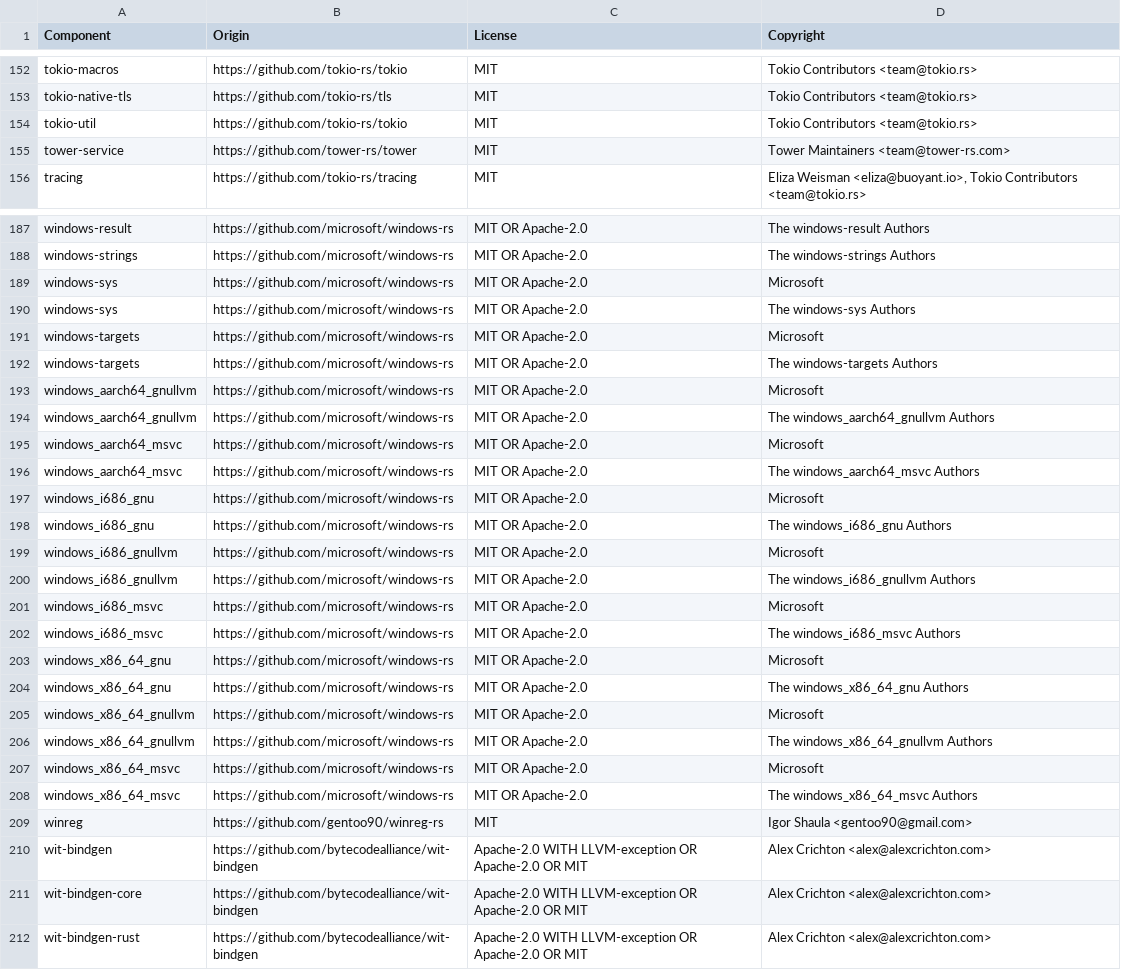
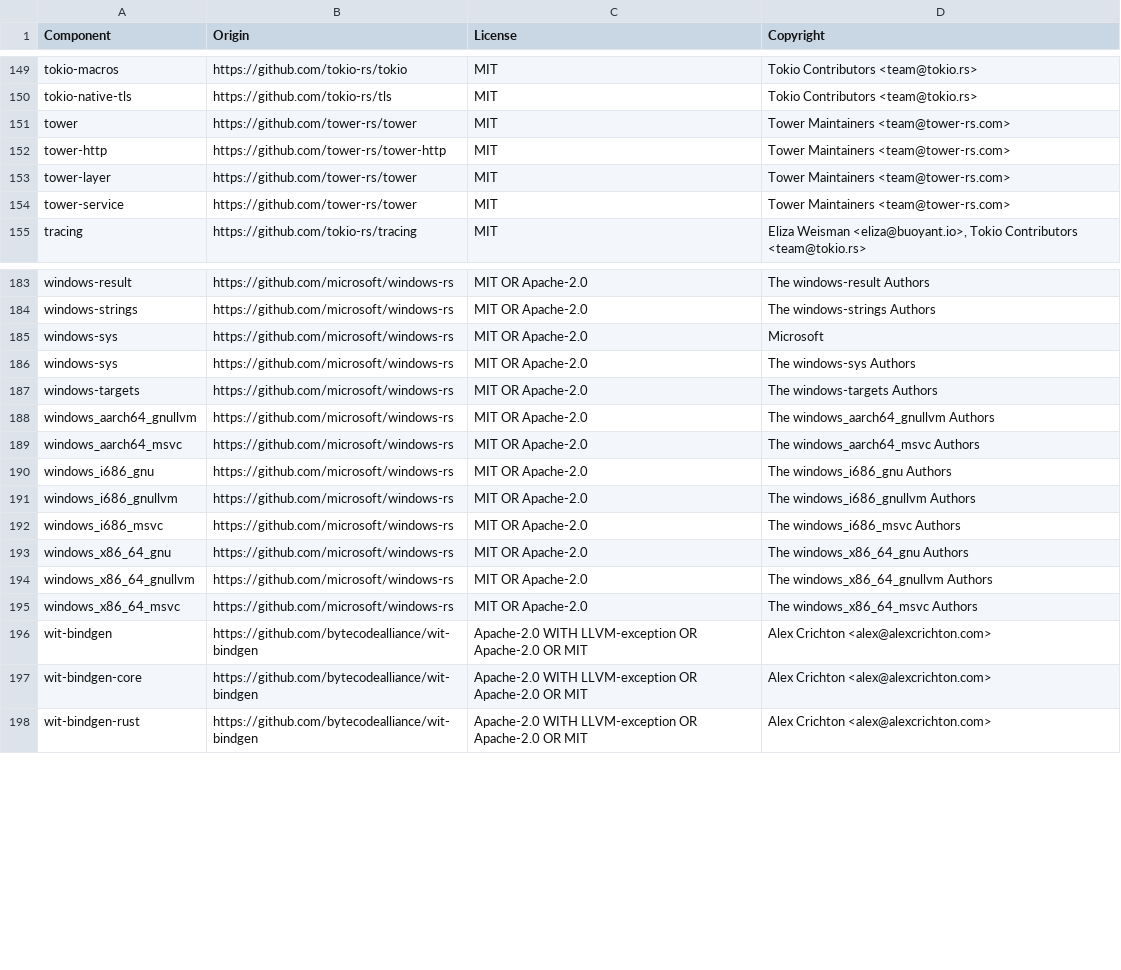
Before and after one commit to DataDog/datadog-api-client-rust, a CSV file: LICENSE-3rdparty.csv, drawn as a sheet; only a part is shown, gaps mark what is left out; removed rows and columns are numbered as before the commit, all else as after; the diff covers the shown part only; the diff names each change by its address in the sheet, - before the commit and + after, or states it on an @@ line.

```diff
--- a/LICENSE-3rdparty.csv
+++ b/LICENSE-3rdparty.csv
-row 154: tokio-util | https://github.com/tokio-rs/tokio | MIT | Tokio Contributors <team@tokio.rs>
+row 151: tower | https://github.com/tower-rs/tower | MIT | Tower Maintainers <team@tower-rs.com>
+row 152: tower-http | https://github.com/tower-rs/tower-http | MIT | Tower Maintainers <team@tower-rs.com>
+row 153: tower-layer | https://github.com/tower-rs/tower | MIT | Tower Maintainers <team@tower-rs.com>
-row 191: windows-targets | https://github.com/microsoft/windows-rs | MIT OR Apache-2.0 | Microsoft
-row 193: windows_aarch64_gnullvm | https://github.com/microsoft/windows-rs | MIT OR Apache-2.0 | Microsoft
-row 195: windows_aarch64_msvc | https://github.com/microsoft/windows-rs | MIT OR Apache-2.0 | Microsoft
-row 197: windows_i686_gnu | https://github.com/microsoft/windows-rs | MIT OR Apache-2.0 | Microsoft
-row 199: windows_i686_gnullvm | https://github.com/microsoft/windows-rs | MIT OR Apache-2.0 | Microsoft
-row 201: windows_i686_msvc | https://github.com/microsoft/windows-rs | MIT OR Apache-2.0 | Microsoft
-row 203: windows_x86_64_gnu | https://github.com/microsoft/windows-rs | MIT OR Apache-2.0 | Microsoft
-row 205: windows_x86_64_gnullvm | https://github.com/microsoft/windows-rs | MIT OR Apache-2.0 | Microsoft
-row 207: windows_x86_64_msvc | https://github.com/microsoft/windows-rs | MIT OR Apache-2.0 | Microsoft
-row 209: winreg | https://github.com/gentoo90/winreg-rs | MIT | Igor Shaula <gentoo90@gmail.com>
```
Also changed, not shown: 7 added rows, 12 removed rows and 2 edited cells elsewhere in this file.
